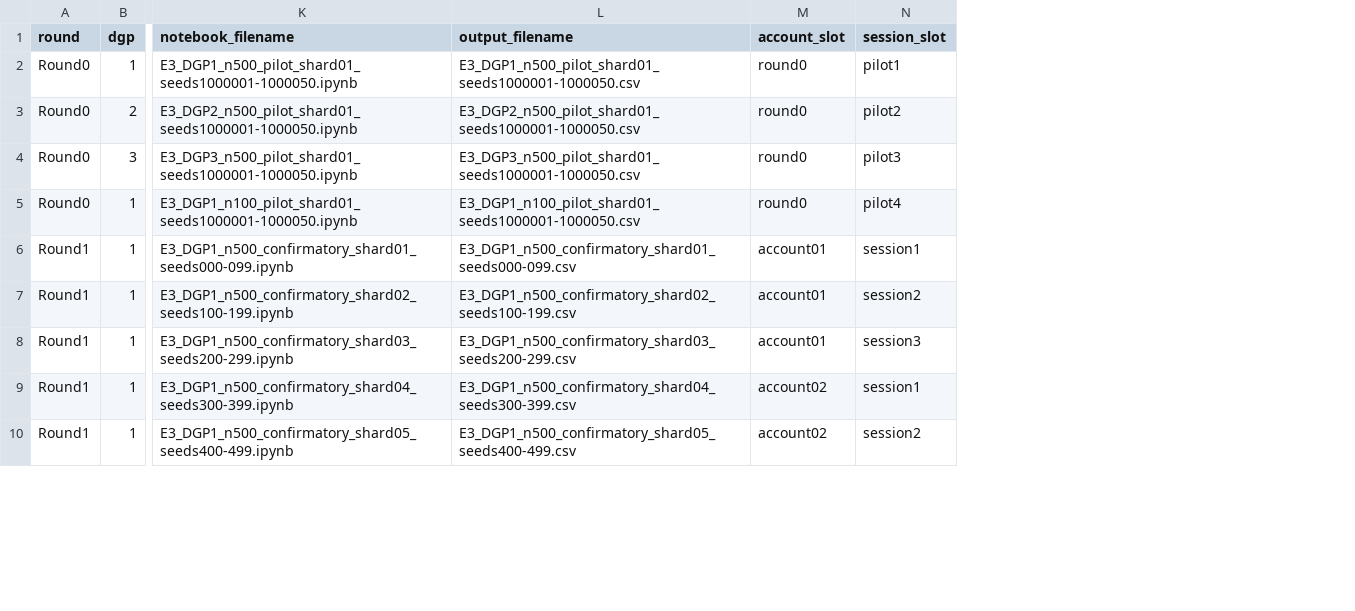
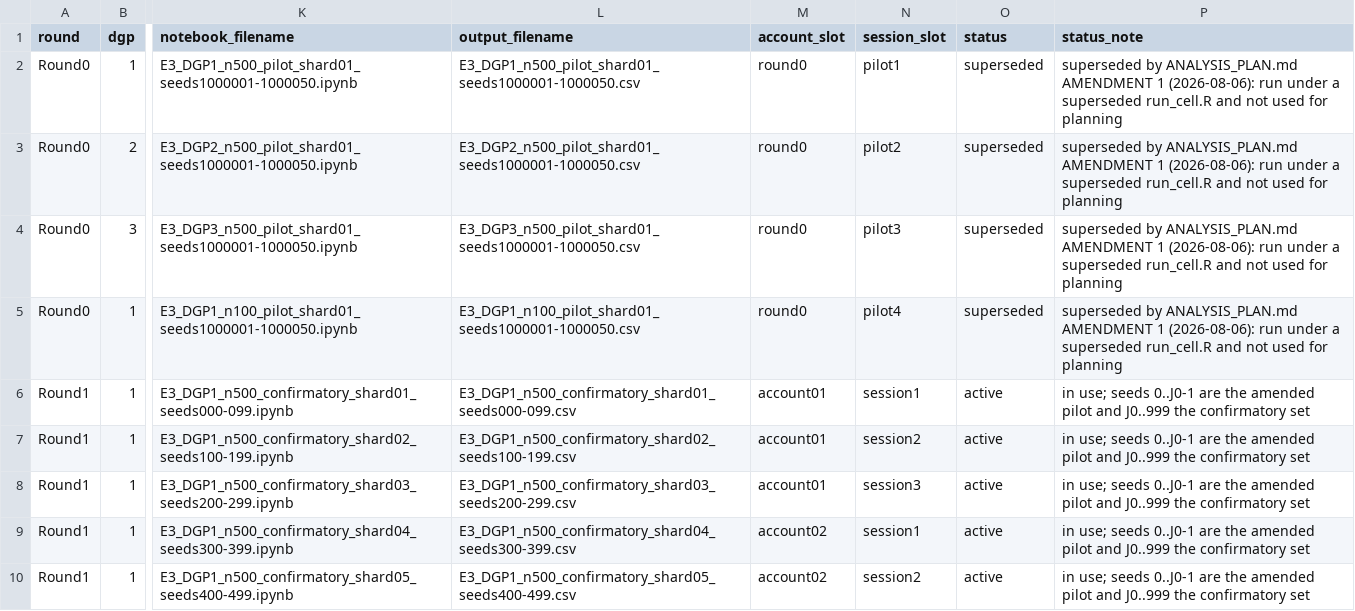
Before and after one commit to hugogobato/Test-Informed-Simulation-Count-Algorithm-TISCA, a CSV file: experiments/E3_mvbcf_casestudy/shard_table.csv, drawn as a sheet; only a part is shown, gaps mark what is left out; the diff names each change by its address in the sheet, - before the commit and + after, or states it on an @@ line.

```diff
--- a/experiments/E3_mvbcf_casestudy/shard_table.csv
+++ b/experiments/E3_mvbcf_casestudy/shard_table.csv
+column O (status), rows 2-10: superseded | superseded | superseded | superseded | active | active | active | active | active
+column P (status_note), rows 2-10: superseded by ANALYSIS_PLAN.md AMENDMENT 1 (2026-08-06): run under a superseded run_cell.R and not used for planning | superseded by ANALYSIS_PLAN.md AMENDMENT 1 (2026-08-06): run under a superseded run_cell.R and not used for planning | superseded by ANALYSIS_PLAN.md AMENDMENT 1 (2026-08-06): run under a superseded run_cell.R and not used for planning | superseded by ANALYSIS_PLAN.md AMENDMENT 1 (2026-08-06): run under a superseded run_cell.R and not used for planning | in use; seeds 0..J0-1 are the amended pilot and J0..999 the confirmatory set | in use; seeds 0..J0-1 are the amended pilot and J0..999 the confirmatory set | in use; seeds 0..J0-1 are the amended pilot and J0..999 the confirmatory set | in use; seeds 0..J0-1 are the amended pilot and J0..999 the confirmatory set | in use; seeds 0..J0-1 are the amended pilot and J0..999 the confirmatory set
```
Also changed, not shown: results/E1/oracle_sigma_D.csv, results/E4/bibliometric_coded.csv, 52 other files.
